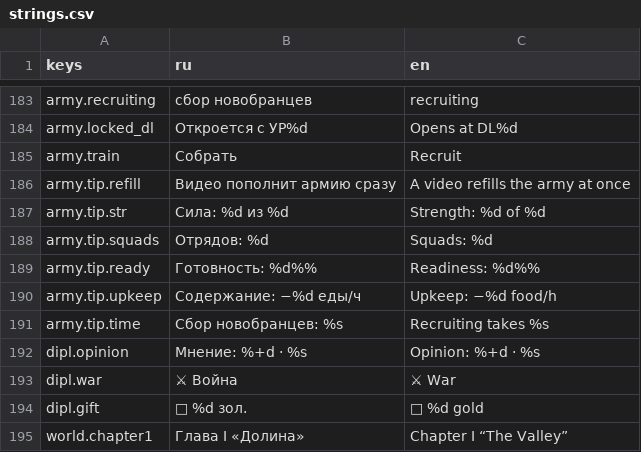
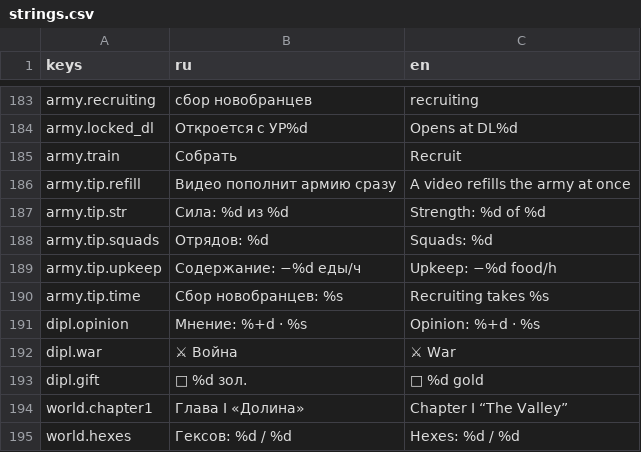
Before and after one commit to kaboomenko/Raivon, a CSV file: game/locale/strings.csv, drawn as a sheet; only a part is shown, gaps mark what is left out; the shorter side is filled out with more unchanged rows.

```diff
--- a/game/locale/strings.csv
+++ b/game/locale/strings.csv
@@ -188,3 +188,2 @@ army.tip.str,Сила: %d из %d,Strength: %d of %d
 army.tip.squads,Отрядов: %d,Squads: %d
-army.tip.ready,Готовность: %d%%,Readiness: %d%%
 army.tip.upkeep,Содержание: −%d еды/ч,Upkeep: −%d food/h
```
Also changed, not shown: 22 other files.
